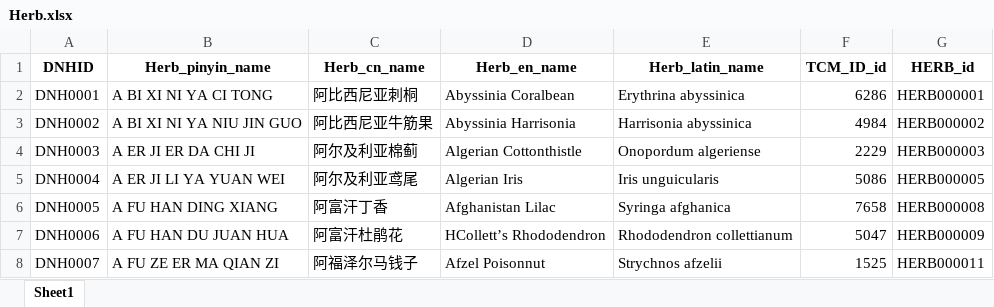
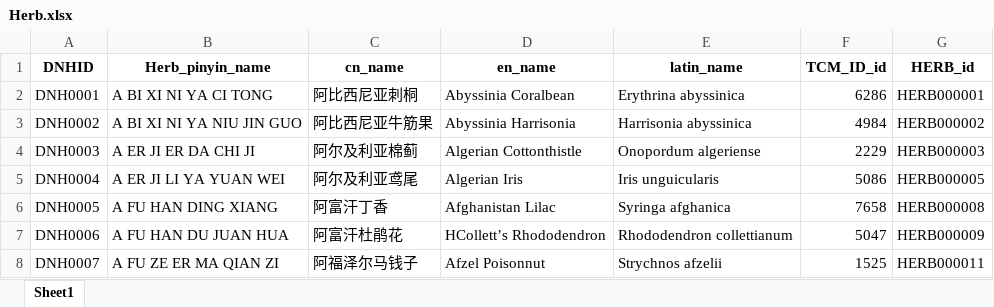
Before and after one commit to Carrie-HuYY/DualNet-TCM, an Excel workbook: DualNet-TCM/Data/WM/Herb.xlsx, sheet Sheet1, drawn as a sheet; only a part is shown; values as stored, in another font and other column widths than the file's, no borders; the diff names each change by its address in the sheet, - before the commit and + after, or states it on an @@ line.

```diff
--- a/DualNet-TCM/Data/WM/Herb.xlsx (sheet Sheet1)
+++ b/DualNet-TCM/Data/WM/Herb.xlsx (sheet Sheet1)
-C1: Herb_cn_name
+C1: cn_name
-D1: Herb_en_name
+D1: en_name
-E1: Herb_latin_name
+E1: latin_name
```
Also changed, not shown: DualNet-TCM/Data/TCM/Herb.xlsx, DualNet-TCM/Data/TCM/SD.xlsx, 11 other files.
